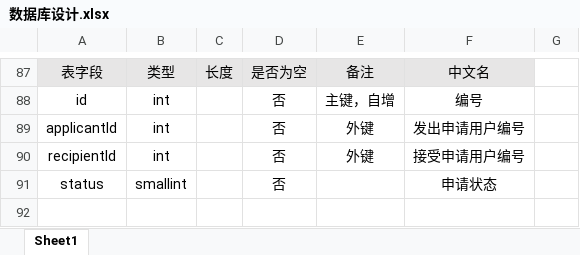
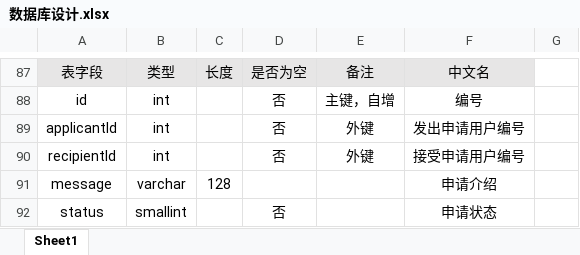
Before and after one commit to NJNUqhx/AlbumSystem, an Excel workbook: 数据库设计.xlsx, sheet Sheet1, drawn as a sheet; only a part is shown, gaps mark what is left out; values as stored, in another font and other column widths than the file's, no borders; the diff names each change by its address in the sheet, - before the commit and + after, or states it on an @@ line.

```diff
--- a/数据库设计.xlsx (sheet Sheet1)
+++ b/数据库设计.xlsx (sheet Sheet1)
+row 91: message | varchar | 128 |  |  | 申请介绍
```
Also changed, not shown: 2 other files.
